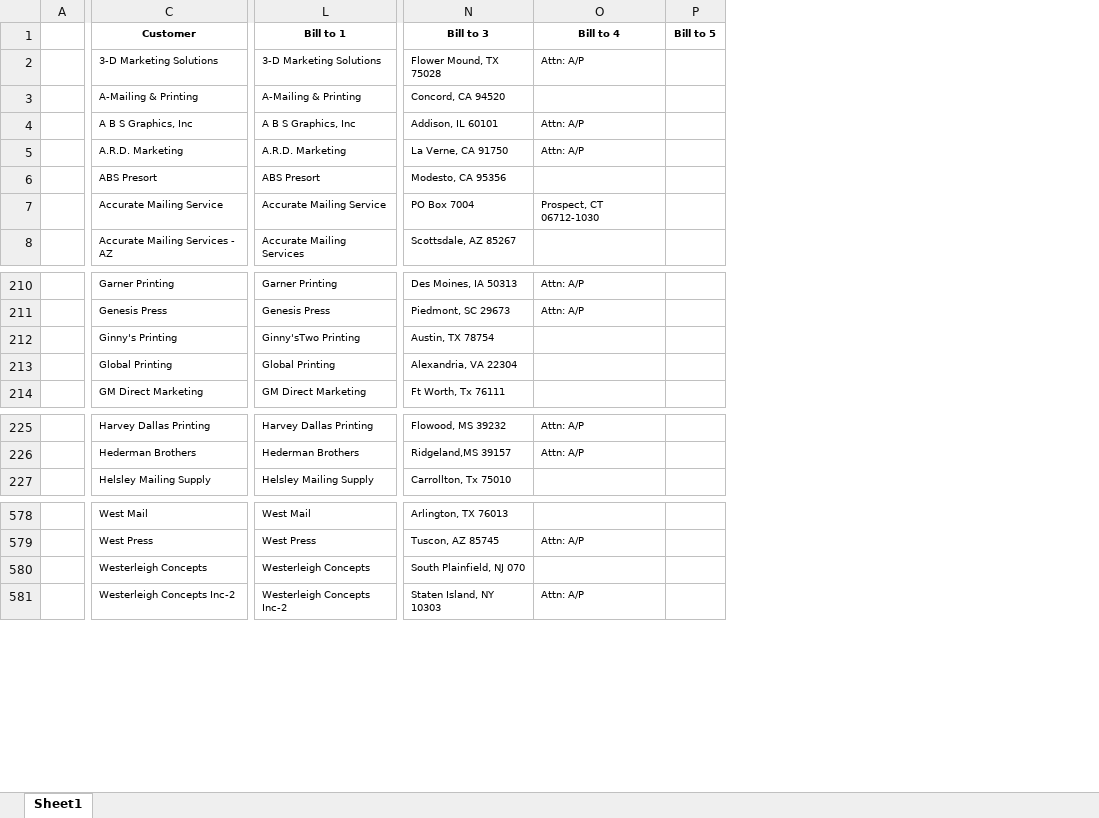
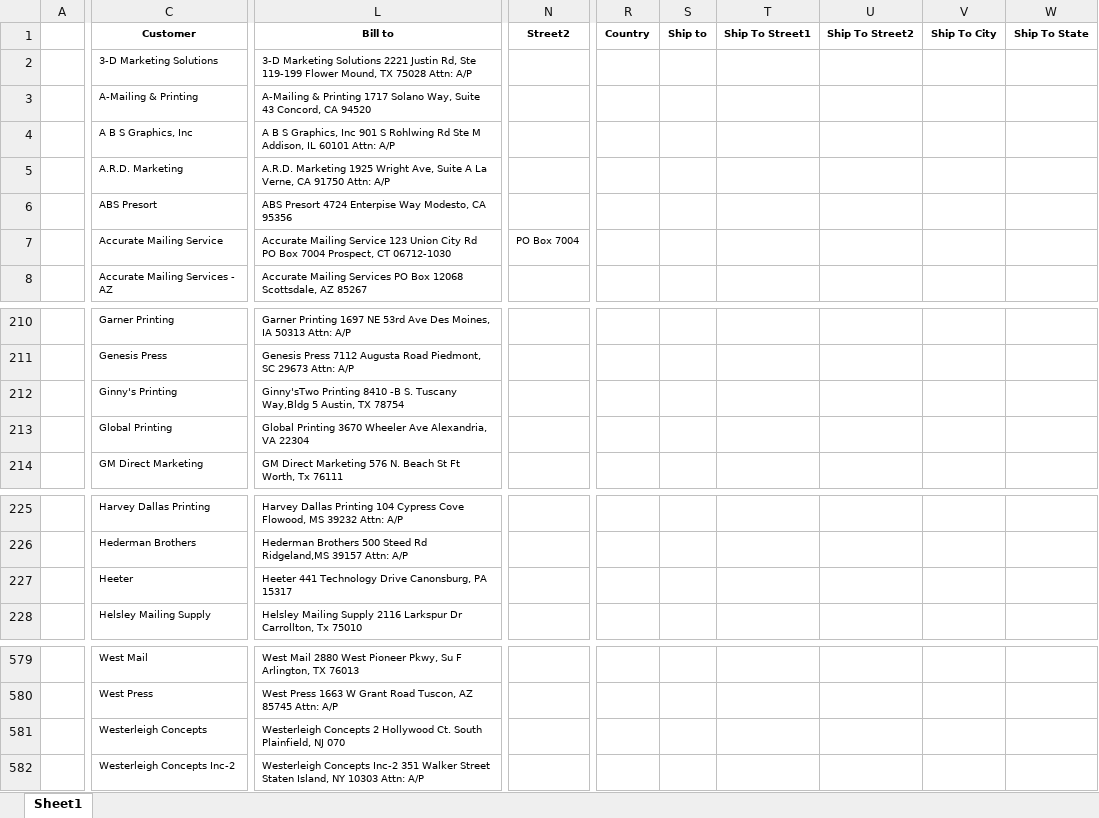
Before and after one commit to boylec/QuickBooksImportTool, an Excel workbook: QboImporterTool/bin/Debug/customers.xlsx, sheet Sheet1, drawn as a sheet; only a part is shown, gaps mark what is left out; values as stored, in another font and other column widths than the file's, no borders; removed rows and columns are numbered as before the commit, all else as after; rows hold the shown columns only; the diff covers the shown part only; the diff names each change by its address in the sheet, - before the commit and + after, or states it on an @@ line.

```diff
--- a/QboImporterTool/bin/Debug/customers.xlsx (sheet Sheet1)
+++ b/QboImporterTool/bin/Debug/customers.xlsx (sheet Sheet1)
-column L (Bill to 1), rows 2-8: 3-D Marketing Solutions | A-Mailing & Printing | A B S Graphics, Inc | A.R.D. Marketing | ABS Presort | Accurate Mailing Service | Accurate Mailing Services; rows 210-214: Garner Printing | Genesis Press | Ginny'sTwo Printing | Global Printing | GM Direct Marketing; rows 225-227: Harvey Dallas Printing | Hederman Brothers | Helsley Mailing Supply; rows 578-581: West Mail | West Press | Westerleigh Concepts | Westerleigh Concepts Inc-2
+column L (Bill to), rows 2-8: 3-D Marketing Solutions 2221 Justin Rd, Ste 119-199 Flower Mound, TX 75028 Attn: A/P | A-Mailing & Printing 1717 Solano Way, Suite 43 Concord, CA 94520 | A B S Graphics, Inc 901 S Rohlwing Rd Ste M Addison, IL 60101 Attn: A/P | A.R.D. Marketing 1925 Wright Ave, Suite A La Verne, CA 91750 Attn: A/P | ABS Presort 4724 Enterpise Way Modesto, CA 95356 | Accurate Mailing Service 123 Union City Rd PO Box 7004 Prospect, CT 06712-1030 | Accurate Mailing Services PO Box 12068 Scottsdale, AZ 85267; rows 210-214: Garner Printing 1697 NE 53rd Ave Des Moines, IA 50313 Attn: A/P | Genesis Press 7112 Augusta Road Piedmont, SC 29673 Attn: A/P | Ginny'sTwo Printing 8410 -B S. Tuscany Way,Bldg 5 Austin, TX 78754 | Global Printing 3670 Wheeler Ave Alexandria, VA 22304 | GM Direct Marketing 576 N. Beach St Ft Worth, Tx 76111; rows 225-226: Harvey Dallas Printing 104 Cypress Cove Flowood, MS 39232 Attn: A/P | Hederman Brothers 500 Steed Rd Ridgeland,MS 39157 Attn: A/P; row 228: Helsley Mailing Supply 2116 Larkspur Dr Carrollton, Tx 75010; rows 579-582: West Mail 2880 West Pioneer Pkwy, Su F Arlington, TX 76013 | West Press 1663 W Grant Road Tuscon, AZ 85745 Attn: A/P | Westerleigh Concepts 2 Hollywood Ct. South Plainfield, NJ 070 | Westerleigh Concepts Inc-2 351 Walker Street Staten Island, NY 10303 Attn: A/P
-column N (Bill to 3), rows 2-8: Flower Mound, TX 75028 | Concord, CA 94520 | Addison, IL 60101 | La Verne, CA 91750 | Modesto, CA 95356 | PO Box 7004 | Scottsdale, AZ 85267; rows 210-214: Des Moines, IA 50313 | Piedmont, SC 29673 | Austin, TX 78754 | Alexandria, VA 22304 | Ft Worth, Tx 76111; rows 225-227: Flowood, MS 39232 | Ridgeland,MS 39157 | Carrollton, Tx 75010; rows 578-581: Arlington, TX 76013 | Tuscon, AZ 85745 | South Plainfield, NJ 070 | Staten Island, NY 10303
-column O (Bill to 4), rows 2-7: Attn: A/P |  | Attn: A/P | Attn: A/P |  | Prospect, CT 06712-1030; rows 210-211: Attn: A/P | Attn: A/P; rows 225-226: Attn: A/P | Attn: A/P; rows 579-581: Attn: A/P |  | Attn: A/P
-column P (Bill to 5), empty
+column N (Street2), row 7: PO Box 7004
+column R (Country), empty
+column S (Ship to), empty
+column T (Ship To Street1), empty
+column U (Ship To Street2), empty
+column V (Ship To City), empty
+column W (Ship To State), empty
+row 227:  | Heeter | Heeter 441 Technology Drive Canonsburg, PA 15317
```
Also changed, not shown: 2 added columns and 3 edited cells elsewhere in this sheet, QboImporterTool/bin/Debug/employees.xlsx, QboImporterTool/bin/Debug/items.xlsx, 29 other files.
